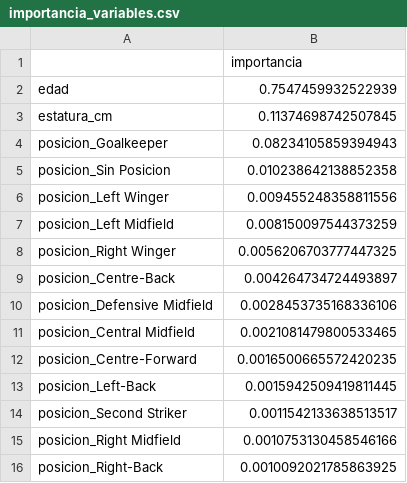
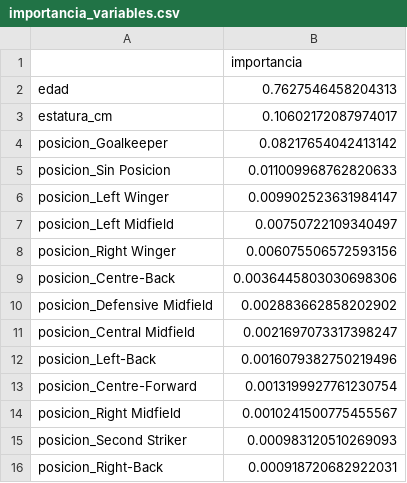
Before and after one commit to jorgehoyos23/Electiva-2, a CSV file: reportes/importancia_variables.csv, drawn as a sheet.

```diff
--- a/reportes/importancia_variables.csv
+++ b/reportes/importancia_variables.csv
@@ -1,16 +1,16 @@
 ,importancia
-edad,0.7547459932522939
-estatura_cm,0.11374698742507845
-posicion_Goalkeeper,0.08234105859394943
-posicion_Sin Posicion,0.010238642138852358
-posicion_Left Winger,0.009455248358811556
-posicion_Left Midfield,0.008150097544373259
-posicion_Right Winger,0.0056206703777447325
-posicion_Centre-Back,0.004264734724493897
-posicion_Defensive Midfield,0.0028453735168336106
-posicion_Central Midfield,0.0021081479800533465
-posicion_Centre-Forward,0.0016500665572420235
-posicion_Left-Back,0.0015942509419811445
-posicion_Second Striker,0.0011542133638513517
-posicion_Right Midfield,0.0010753130458546166
-posicion_Right-Back,0.0010092021785863925
+edad,0.7627546458204313
+estatura_cm,0.10602172087974017
+posicion_Goalkeeper,0.08217654042413142
+posicion_Sin Posicion,0.011009968762820633
+posicion_Left Winger,0.009902523631984147
+posicion_Left Midfield,0.00750722109340497
+posicion_Right Winger,0.006075506572593156
+posicion_Centre-Back,0.0036445803030698306
+posicion_Defensive Midfield,0.002883662858202902
+posicion_Central Midfield,0.0021697073317398247
+posicion_Left-Back,0.0016079382750219496
+posicion_Centre-Forward,0.0013199927761230754
+posicion_Right Midfield,0.0010241500775455567
+posicion_Second Striker,0.000983120510269093
+posicion_Right-Back,0.000918720682922031
```
Also changed, not shown: reportes/tabla_overfitting.csv, 4 other files.
